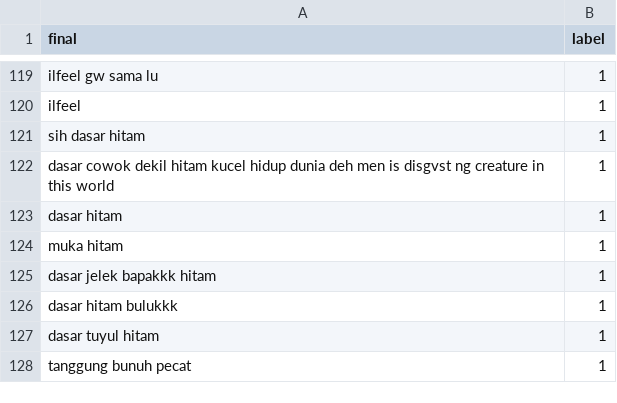
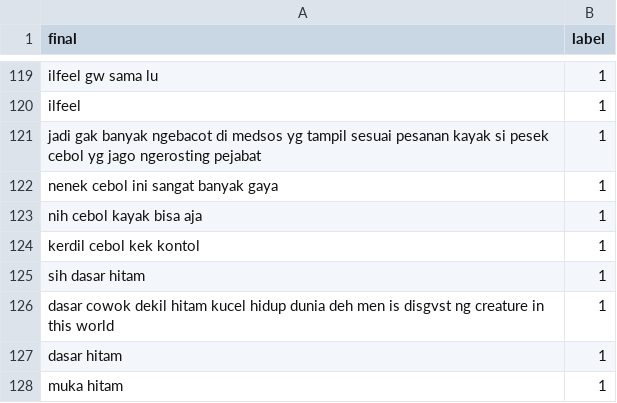
Before and after one commit to kidlink-bangkit/capstone-nlp-project, a CSV file: data_processed/dataset_processed.csv, drawn as a sheet; only a part is shown, gaps mark what is left out; the shorter side is filled out with more unchanged rows; the diff names each change by its address in the sheet, - before the commit and + after, or states it on an @@ line.

Commit message:
Update dataset_processed.csv

```diff
--- a/data_processed/dataset_processed.csv
+++ b/data_processed/dataset_processed.csv
+row 121: jadi gak banyak ngebacot di medsos yg tampil sesuai pesanan kayak si pesek cebol yg jago ngerosting pejabat | 1
+row 122: nenek cebol ini sangat banyak gaya | 1
+row 123: nih cebol kayak bisa aja | 1
+row 124: kerdil cebol kek kontol | 1
```
